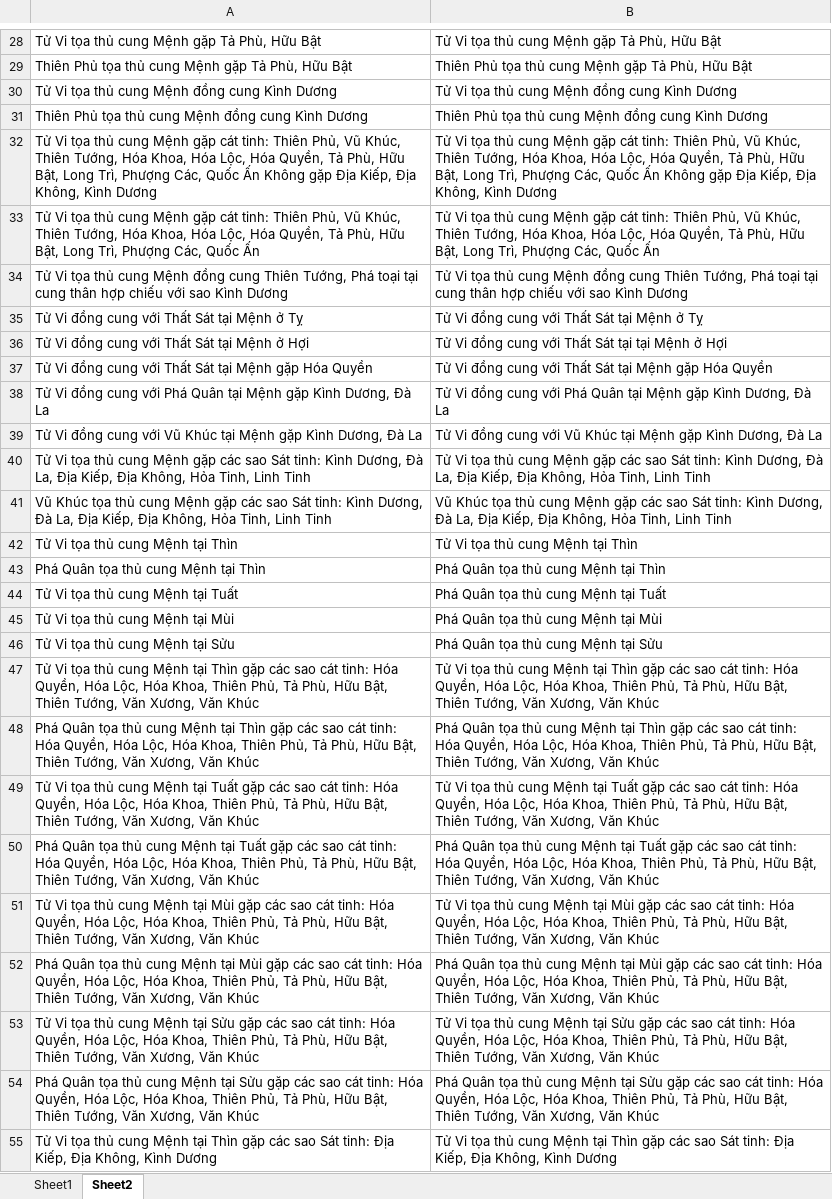
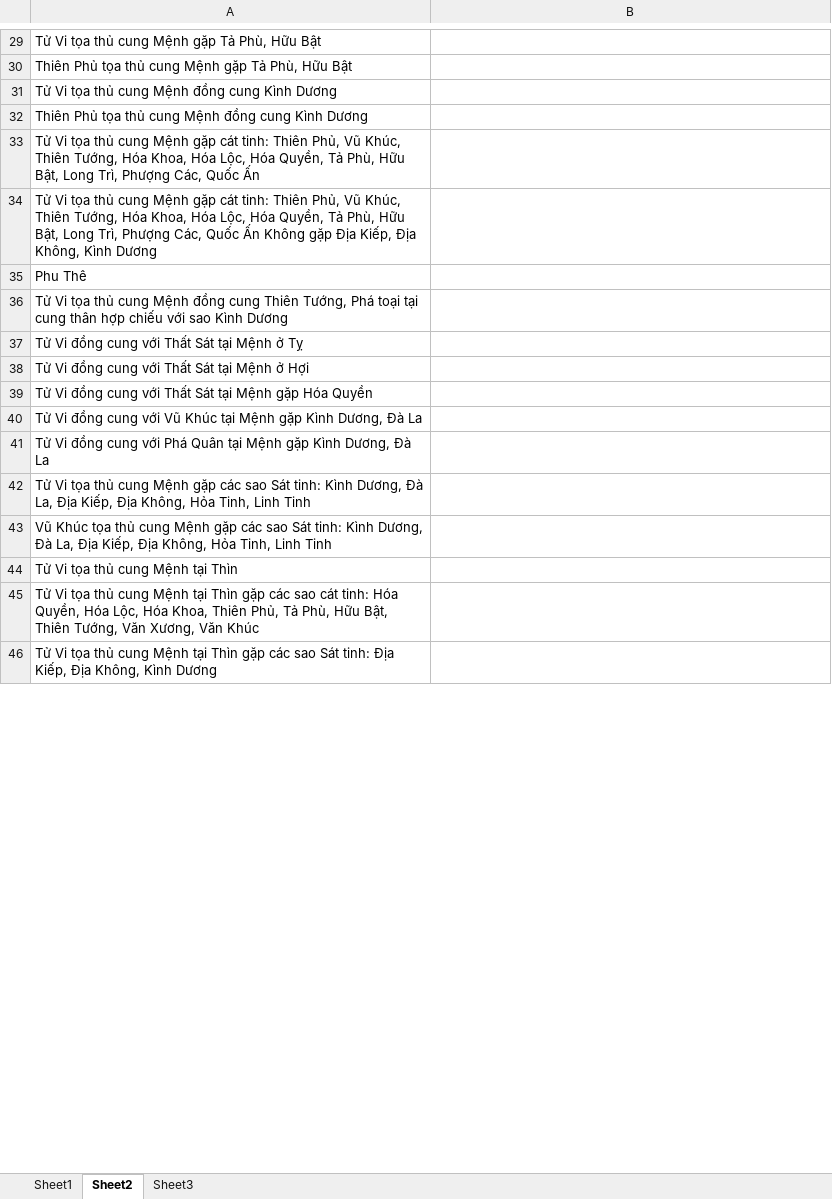
Before and after one commit to Donniehieu/LuanGiaiTuViBacPhai, an Excel workbook: LuanMenh.xlsx, sheet Sheet2, drawn as a sheet; only a part is shown, gaps mark what is left out; values as stored, in another font and other column widths than the file's, no borders; conditional formats not drawn; removed rows and columns are numbered as before the commit, all else as after; the diff covers the shown part only; the diff names each change by its address in the sheet, - before the commit and + after, or states it on an @@ line.

Commit message:
Sửa lại file excel luận mệnh

```diff
--- a/LuanMenh.xlsx (sheet Sheet2)
+++ b/LuanMenh.xlsx (sheet Sheet2)
+sheet tab: Sheet3
-B29: Tử Vi tọa thủ cung Mệnh gặp Tả Phù, Hữu Bật
+B29: (empty)
-B30: Thiên Phủ tọa thủ cung Mệnh gặp Tả Phù, Hữu Bật
+B30: (empty)
-B31: Tử Vi tọa thủ cung Mệnh đồng cung Kình Dương
+B31: (empty)
-B32: Thiên Phủ tọa thủ cung Mệnh đồng cung Kình Dương
+B32: (empty)
-row 32: Tử Vi tọa thủ cung Mệnh gặp cát tinh: Thiên Phủ, Vũ Khúc, Thiên Tướng, Hóa Khoa, Hóa Lộc, Hóa Quyền, Tả Phù, Hữu Bật, Long Trì, Phượng Các, Quốc Ấn Không gặp Địa Kiếp, Địa Không, Kình Dương | Tử Vi tọa thủ cung Mệnh gặp cát tinh: Thiên Phủ, Vũ Khúc, Thiên Tướng, Hóa Khoa, Hóa Lộc, Hóa Quyền, Tả Phù, Hữu Bật, Long Trì, Phượng Các, Quốc Ấn Không gặp Địa Kiếp, Địa Không, Kình Dương
-B33: Tử Vi tọa thủ cung Mệnh gặp cát tinh: Thiên Phủ, Vũ Khúc, Thiên Tướng, Hóa Khoa, Hóa Lộc, Hóa Quyền, Tả Phù, Hữu Bật, Long Trì, Phượng Các, Quốc Ấn
+B33: (empty)
+row 34: Tử Vi tọa thủ cung Mệnh gặp cát tinh: Thiên Phủ, Vũ Khúc, Thiên Tướng, Hóa Khoa, Hóa Lộc, Hóa Quyền, Tả Phù, Hữu Bật, Long Trì, Phượng Các, Quốc Ấn Không gặp Địa Kiếp, Địa Không, Kình Dương
+row 35: Phu Thê
-B36: Tử Vi tọa thủ cung Mệnh đồng cung Thiên Tướng, Phá toại tại cung thân hợp chiếu với sao Kình Dương
+B36: (empty)
-B37: Tử Vi đồng cung với Thất Sát tại Mệnh ở Tỵ
+B37: (empty)
-B38: Tử Vi đồng cung với Thất Sát tại tại Mệnh ở Hợi
+B38: (empty)
-B39: Tử Vi đồng cung với Thất Sát tại Mệnh gặp Hóa Quyền
+B39: (empty)
-row 38: Tử Vi đồng cung với Phá Quân tại Mệnh gặp Kình Dương, Đà La | Tử Vi đồng cung với Phá Quân tại Mệnh gặp Kình Dương, Đà La
-B40: Tử Vi đồng cung với Vũ Khúc tại Mệnh gặp Kình Dương, Đà La
+B40: (empty)
+row 41: Tử Vi đồng cung với Phá Quân tại Mệnh gặp Kình Dương, Đà La
-B42: Tử Vi tọa thủ cung Mệnh gặp các sao Sát tinh: Kình Dương, Đà La, Địa Kiếp, Địa Không, Hỏa Tinh, Linh Tinh
+B42: (empty)
-B43: Vũ Khúc tọa thủ cung Mệnh gặp các sao Sát tinh: Kình Dương, Đà La, Địa Kiếp, Địa Không, Hỏa Tinh, Linh Tinh
+B43: (empty)
-B44: Tử Vi tọa thủ cung Mệnh tại Thìn
+B44: (empty)
-row 43: Phá Quân tọa thủ cung Mệnh tại Thìn | Phá Quân tọa thủ cung Mệnh tại Thìn
-row 44: Tử Vi tọa thủ cung Mệnh tại Tuất | Phá Quân tọa thủ cung Mệnh tại Tuất
-row 45: Tử Vi tọa thủ cung Mệnh tại Mùi | Phá Quân tọa thủ cung Mệnh tại Mùi
-row 46: Tử Vi tọa thủ cung Mệnh tại Sửu | Phá Quân tọa thủ cung Mệnh tại Sửu
-B45: Tử Vi tọa thủ cung Mệnh tại Thìn gặp các sao cát tinh: Hóa Quyền, Hóa Lộc, Hóa Khoa, Thiên Phủ, Tả Phù, Hữu Bật, Thiên Tướng, Văn Xương, Văn Khúc
+B45: (empty)
-row 48: Phá Quân tọa thủ cung Mệnh tại Thìn gặp các sao cát tinh: Hóa Quyền, Hóa Lộc, Hóa Khoa, Thiên Phủ, Tả Phù, Hữu Bật, Thiên Tướng, Văn Xương, Văn Khúc | Phá Quân tọa thủ cung Mệnh tại Thìn gặp các sao cát tinh: Hóa Quyền, Hóa Lộc, Hóa Khoa, Thiên Phủ, Tả Phù, Hữu Bật, Thiên Tướng, Văn Xương, Văn Khúc
-row 49: Tử Vi tọa thủ cung Mệnh tại Tuất gặp các sao cát tinh: Hóa Quyền, Hóa Lộc, Hóa Khoa, Thiên Phủ, Tả Phù, Hữu Bật, Thiên Tướng, Văn Xương, Văn Khúc | Tử Vi tọa thủ cung Mệnh tại Tuất gặp các sao cát tinh: Hóa Quyền, Hóa Lộc, Hóa Khoa, Thiên Phủ, Tả Phù, Hữu Bật, Thiên Tướng, Văn Xương, Văn Khúc
-row 50: Phá Quân tọa thủ cung Mệnh tại Tuất gặp các sao cát tinh: Hóa Quyền, Hóa Lộc, Hóa Khoa, Thiên Phủ, Tả Phù, Hữu Bật, Thiên Tướng, Văn Xương, Văn Khúc | Phá Quân tọa thủ cung Mệnh tại Tuất gặp các sao cát tinh: Hóa Quyền, Hóa Lộc, Hóa Khoa, Thiên Phủ, Tả Phù, Hữu Bật, Thiên Tướng, Văn Xương, Văn Khúc
-row 51: Tử Vi tọa thủ cung Mệnh tại Mùi gặp các sao cát tinh: Hóa Quyền, Hóa Lộc, Hóa Khoa, Thiên Phủ, Tả Phù, Hữu Bật, Thiên Tướng, Văn Xương, Văn Khúc | Tử Vi tọa thủ cung Mệnh tại Mùi gặp các sao cát tinh: Hóa Quyền, Hóa Lộc, Hóa Khoa, Thiên Phủ, Tả Phù, Hữu Bật, Thiên Tướng, Văn Xương, Văn Khúc
-row 52: Phá Quân tọa thủ cung Mệnh tại Mùi gặp các sao cát tinh: Hóa Quyền, Hóa Lộc, Hóa Khoa, Thiên Phủ, Tả Phù, Hữu Bật, Thiên Tướng, Văn Xương, Văn Khúc | Phá Quân tọa thủ cung Mệnh tại Mùi gặp các sao cát tinh: Hóa Quyền, Hóa Lộc, Hóa Khoa, Thiên Phủ, Tả Phù, Hữu Bật, Thiên Tướng, Văn Xương, Văn Khúc
-row 53: Tử Vi tọa thủ cung Mệnh tại Sửu gặp các sao cát tinh: Hóa Quyền, Hóa Lộc, Hóa Khoa, Thiên Phủ, Tả Phù, Hữu Bật, Thiên Tướng, Văn Xương, Văn Khúc | Tử Vi tọa thủ cung Mệnh tại Sửu gặp các sao cát tinh: Hóa Quyền, Hóa Lộc, Hóa Khoa, Thiên Phủ, Tả Phù, Hữu Bật, Thiên Tướng, Văn Xương, Văn Khúc
-row 54: Phá Quân tọa thủ cung Mệnh tại Sửu gặp các sao cát tinh: Hóa Quyền, Hóa Lộc, Hóa Khoa, Thiên Phủ, Tả Phù, Hữu Bật, Thiên Tướng, Văn Xương, Văn Khúc | Phá Quân tọa thủ cung Mệnh tại Sửu gặp các sao cát tinh: Hóa Quyền, Hóa Lộc, Hóa Khoa, Thiên Phủ, Tả Phù, Hữu Bật, Thiên Tướng, Văn Xương, Văn Khúc
-B46: Tử Vi tọa thủ cung Mệnh tại Thìn gặp các sao Sát tinh: Địa Kiếp, Địa Không, Kình Dương
+B46: (empty)
```
Also changed, not shown: 100 added rows, 13 removed rows and 38 edited cells elsewhere in this sheet, 1 other file.
